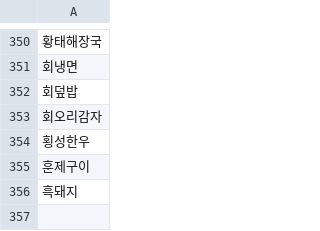
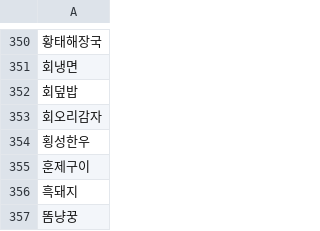
Before and after one commit to offbeat24/Whatever, a CSV file: whatever/src/data/foods_list.csv, drawn as a sheet; only a part is shown, gaps mark what is left out; the diff names each change by its address in the sheet, - before the commit and + after, or states it on an @@ line.

```diff
--- a/whatever/src/data/foods_list.csv
+++ b/whatever/src/data/foods_list.csv
+row 357: 똠냥꿍
```
Also changed, not shown: 3 other files.
